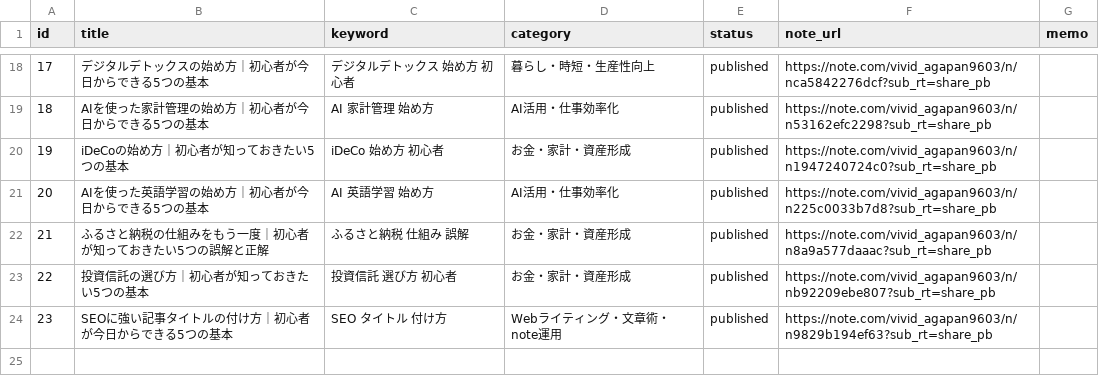
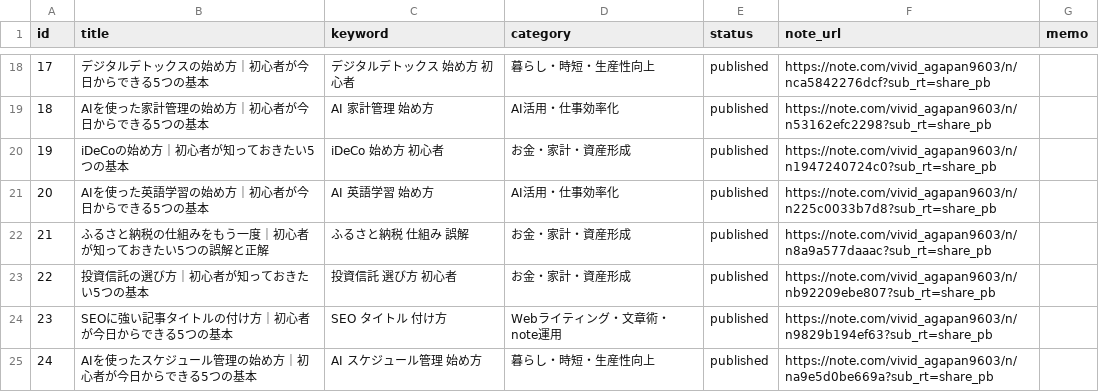
Before and after one commit to ryunosukes0820-ai/ai-side-business, a CSV file: note-auto/topics.csv, drawn as a sheet; only a part is shown, gaps mark what is left out.

```diff
--- a/note-auto/topics.csv
+++ b/note-auto/topics.csv
@@ -24 +24,2 @@ id,title,keyword,category,status,note_url,memo
 23,SEOに強い記事タイトルの付け方｜初心者が今日からできる5つの基本,SEO タイトル 付け方,Webライティング・文章術・note運用,published,https://note.com/vivid_agapan9603/n/n9829b194ef63?sub_rt=share_pb,
+24,AIを使ったスケジュール管理の始め方｜初心者が今日からできる5つの基本,AI スケジュール管理 始め方,暮らし・時短・生産性向上,published,https://note.com/vivid_agapan9603/n/na9e5d0be669a?sub_rt=share_pb,
```
Also changed, not shown: note-auto/social/promotions.csv, 3 other files.
